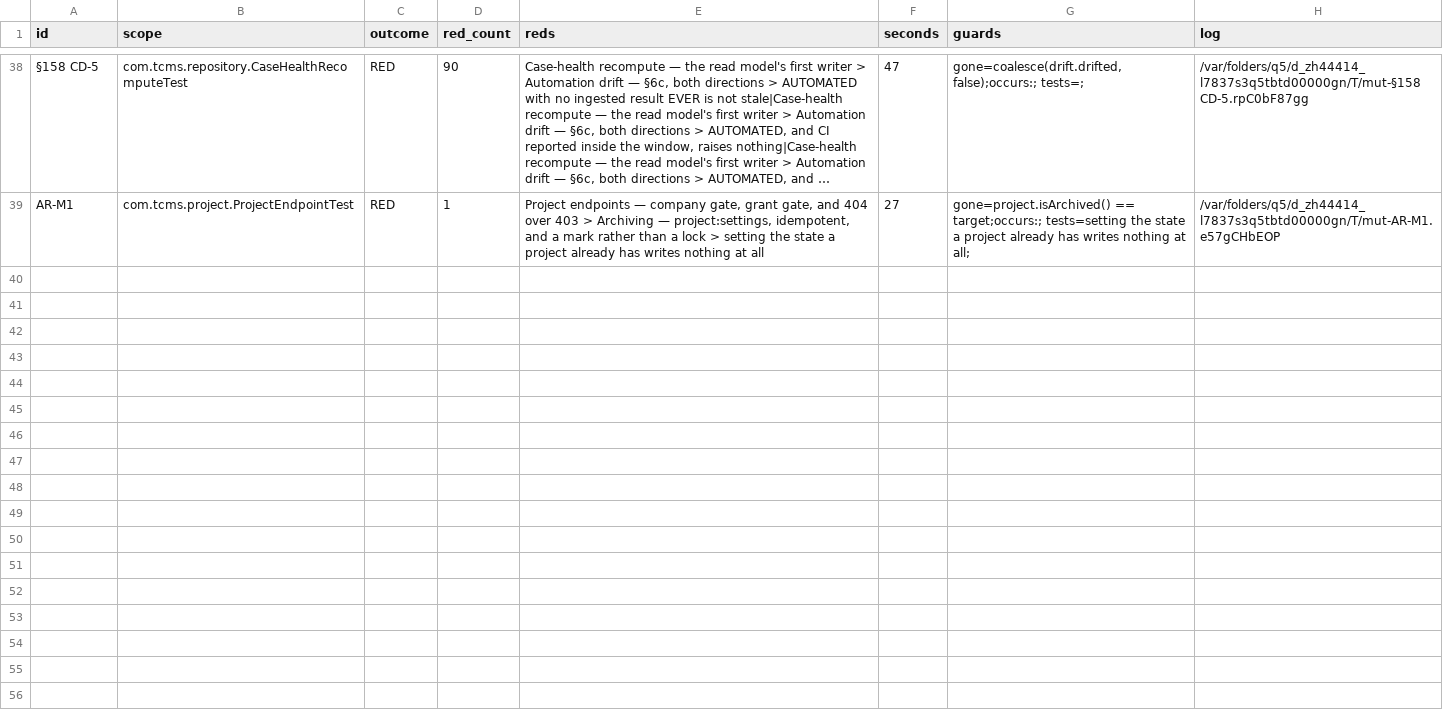
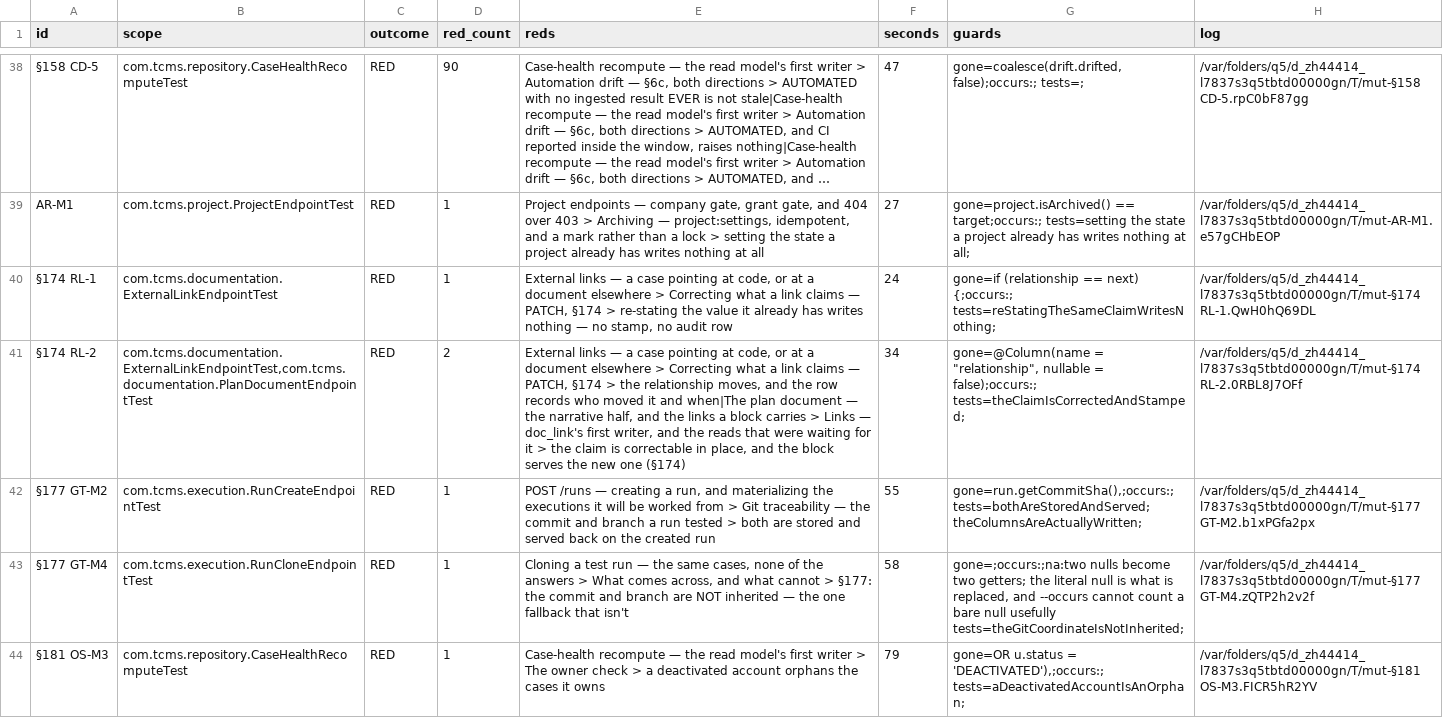
Before and after one commit to akotrulev/tcms, a TSV file: docs/verification/mutation-results.raw.tsv, drawn as a sheet; only a part is shown, gaps mark what is left out; long unchanged cells end in …; the diff covers the shown part only; the diff names each change by its address in the sheet, - before the commit and + after, or states it on an @@ line.

```diff
--- a/docs/verification/mutation-results.raw.tsv
+++ b/docs/verification/mutation-results.raw.tsv
+row 40: §174 RL-1 | com.tcms.documentation.ExternalLinkEndpointTest | RED | 1 | External links — a case pointing at code, or at a document elsewhere > Correcting what a link claims — PATCH, §174 > re-stating the value it already has writes nothing — no stamp, no audit row | 24 | gone=if (relationship == next) {;occurs:; tests=reStatingTheSameClaimWritesNothing; | /var/folders/q5/d_zh44414_l7837s3q5tbtd00000gn/T/mut-§174 RL-1.QwH0hQ69DL
+row 41: §174 RL-2 | com.tcms.documentation.ExternalLinkEndpointTest,com.tcms.documentation.PlanDocumentEndpointTest | RED | 2 | External links — a case pointing at code, or at a document elsewhere > Correcting what a link claims — PATCH, §174 > the relationship moves, and the row records who moved it and when|The plan document — the narrative half, and the links a block carries > Links — doc_link's first writer, and the reads that were waiting for it > the claim is correctable in place, and the block serves the new one (§174) | 34 | gone=@Column(name = "relationship", nullable = false);occurs:; tests=theClaimIsCorrectedAndStamped; | /var/folders/q5/d_zh44414_l7837s3q5tbtd00000gn/T/mut-§174 RL-2.0RBL8J7OFf
+row 42: §177 GT-M2 | com.tcms.execution.RunCreateEndpointTest | RED | 1 | POST /runs — creating a run, and materializing the executions it will be worked from > Git traceability — the commit and branch a run tested > both are stored and served back on the created run | 55 | gone=run.getCommitSha(),;occurs:; tests=bothAreStoredAndServed;theColumnsAreActuallyWritten; | /var/folders/q5/d_zh44414_l7837s3q5tbtd00000gn/T/mut-§177 GT-M2.b1xPGfa2px
+row 43: §177 GT-M4 | com.tcms.execution.RunCloneEndpointTest | RED | 1 | Cloning a test run — the same cases, none of the answers > What comes across, and what cannot > §177: the commit and branch are NOT inherited — the one fallback that isn't | 58 | gone=;occurs:;na:two nulls become two getters; the literal null is what is replaced, and --occurs cannot count a bare null usefully tests=theGitCoordinateIsNotInherited; | /var/folders/q5/d_zh44414_l7837s3q5tbtd00000gn/T/mut-§177 GT-M4.zQTP2h2v2f
+row 44: §181 OS-M3 | com.tcms.repository.CaseHealthRecomputeTest | RED | 1 | Case-health recompute — the read model's first writer > The owner check > a deactivated account orphans the cases it owns | 79 | gone=OR u.status = 'DEACTIVATED'),;occurs:; tests=aDeactivatedAccountIsAnOrphan; | /var/folders/q5/d_zh44414_l7837s3q5tbtd00000gn/T/mut-§181 OS-M3.FICR5hR2YV
```
Also changed, not shown: 5 added rows elsewhere in this file, docs/verification/mutation-manifest.tsv, docs/verification/mutation-results.tsv, 1 other file.
